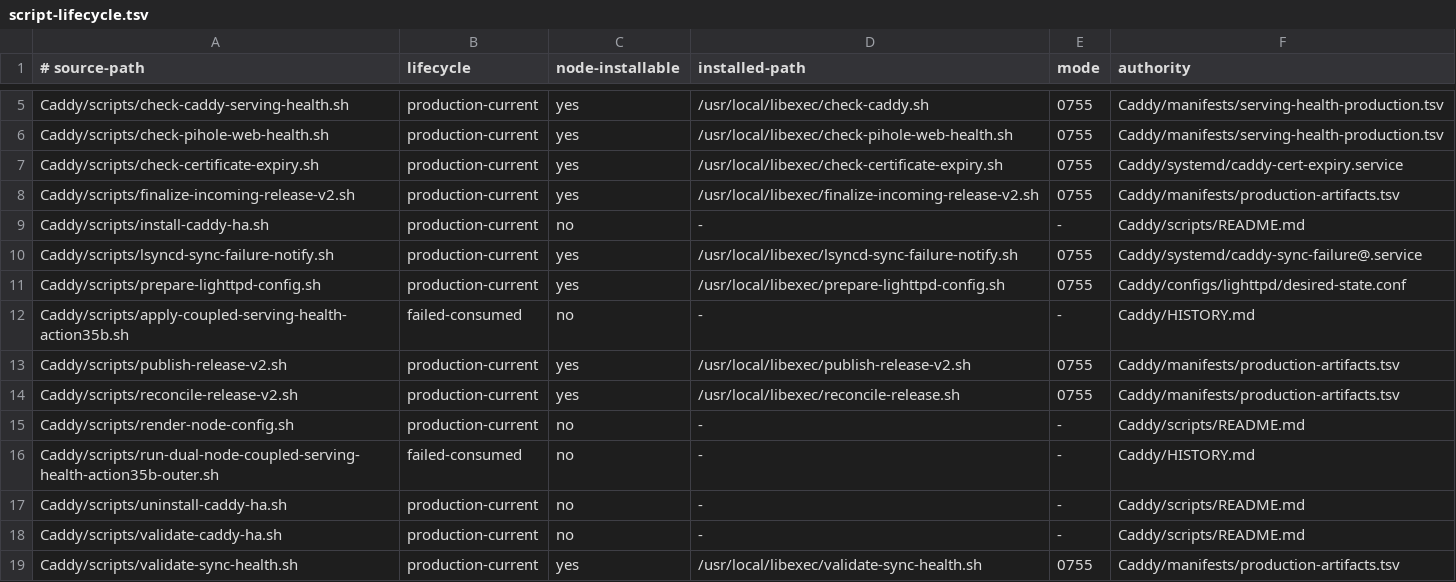
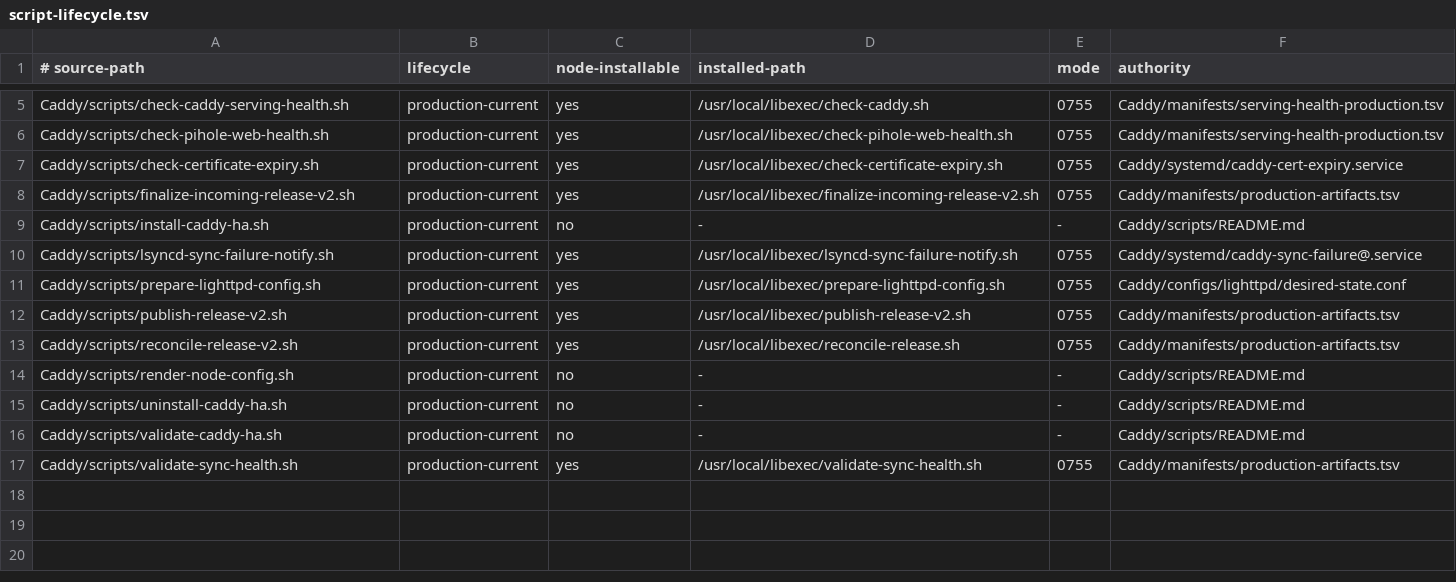
Before and after one commit to Racerx323/homelab-server-configs, a TSV file: Caddy/manifests/script-lifecycle.tsv, drawn as a sheet; only a part is shown, gaps mark what is left out; the diff names each change by its address in the sheet, - before the commit and + after, or states it on an @@ line.

Commit message:
Prune consumed Action 35b

```diff
--- a/Caddy/manifests/script-lifecycle.tsv
+++ b/Caddy/manifests/script-lifecycle.tsv
-row 12: Caddy/scripts/apply-coupled-serving-health-action35b.sh | failed-consumed | no | - | - | Caddy/HISTORY.md
-row 16: Caddy/scripts/run-dual-node-coupled-serving-health-action35b-outer.sh | failed-consumed | no | - | - | Caddy/HISTORY.md
```
Also changed, not shown: Caddy/manifests/manifest-lifecycle.tsv, deployment-streams.tsv, 6 other files.
